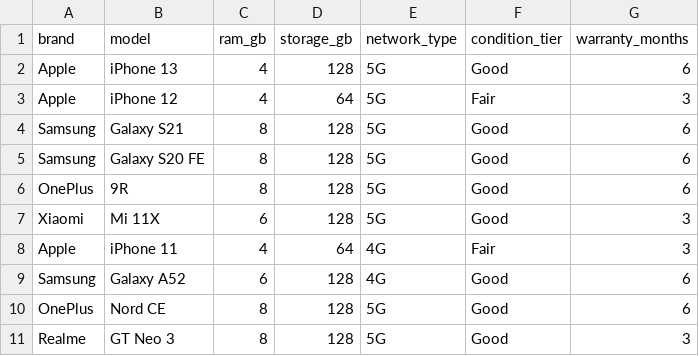
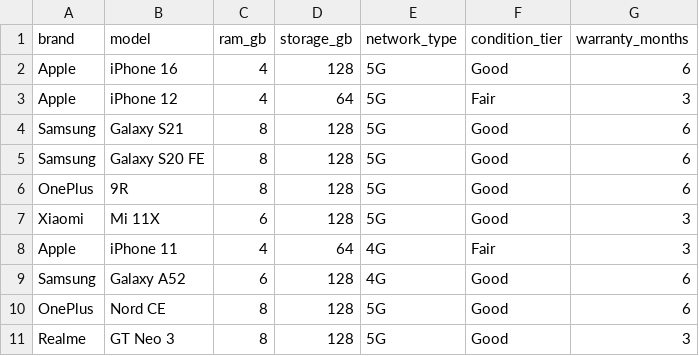
Before and after one commit to Gaurav-Krishna-Gaali/BUDLI, a CSV file: data.csv, drawn as a sheet.

Commit message:
Update velocity classification in CSV analysis and modify sample data. Expanded velocity categories to include detailed guidelines and adjusted pricing strategy recommendations. Changed sample device from iPhone 13 to iPhone 16 in data.csv for consistency.

```diff
--- a/data.csv
+++ b/data.csv
@@ -1,3 +1,3 @@
 brand,model,ram_gb,storage_gb,network_type,condition_tier,warranty_months
-Apple,iPhone 13,4,128,5G,Good,6
+Apple,iPhone 16,4,128,5G,Good,6
 Apple,iPhone 12,4,64,5G,Fair,3
```
Also changed, not shown: 1 other file.
